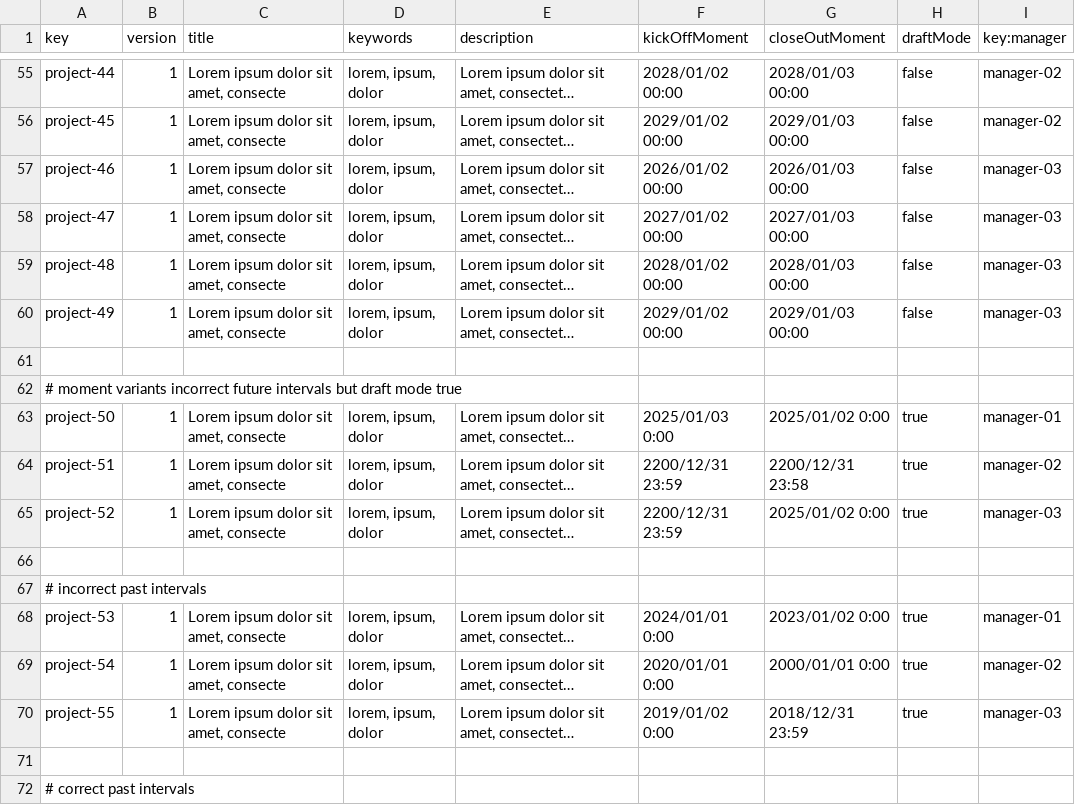
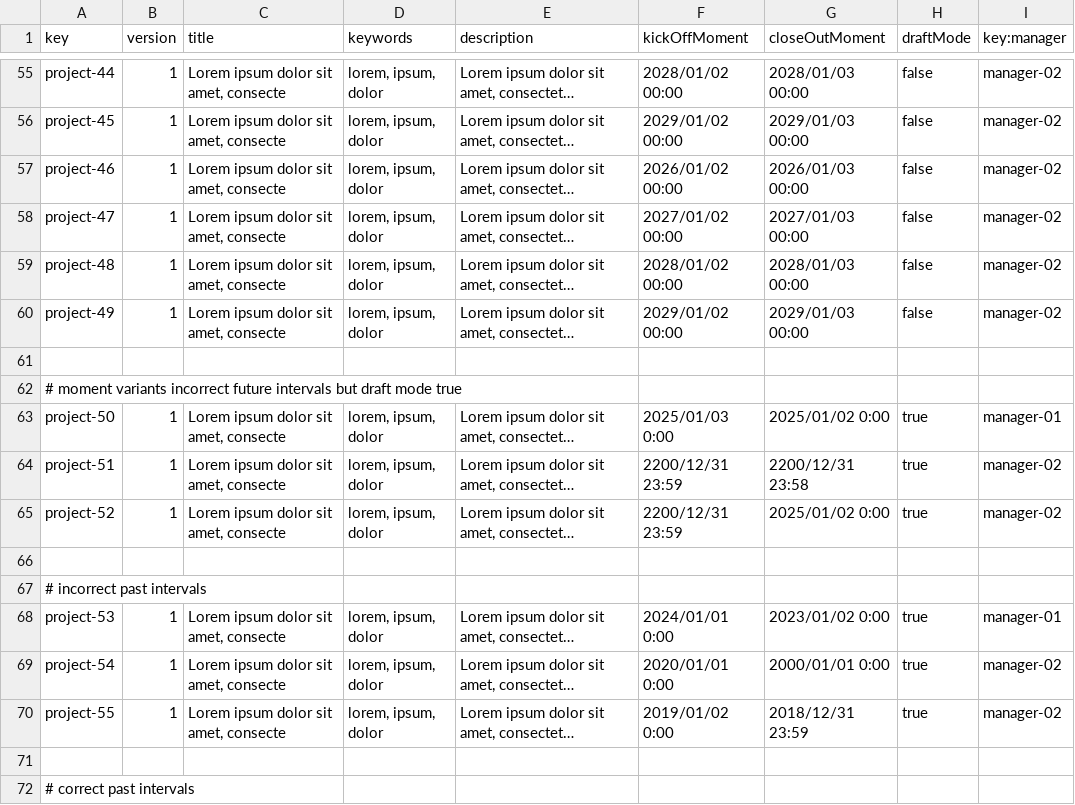
Before and after one commit to aitanavp/Acme-Starters, a CSV file: src/main/resources/WEB-INF/data/sample/batch-01/project.csv, drawn as a sheet; only a part is shown, gaps mark what is left out; long unchanged cells end in …; the diff covers the shown part only; the diff names each change by its address in the sheet, - before the commit and + after, or states it on an @@ line.

```diff
--- a/src/main/resources/WEB-INF/data/sample/batch-01/project.csv
+++ b/src/main/resources/WEB-INF/data/sample/batch-01/project.csv
-I57:I60 (key:manager): manager-03
+I57:I60 (key:manager): manager-02
-I65 (key:manager): manager-03
+I65 (key:manager): manager-02
-I70 (key:manager): manager-03
+I70 (key:manager): manager-02
```
Also changed, not shown: 13 edited cells elsewhere in this file, 4 other files.
